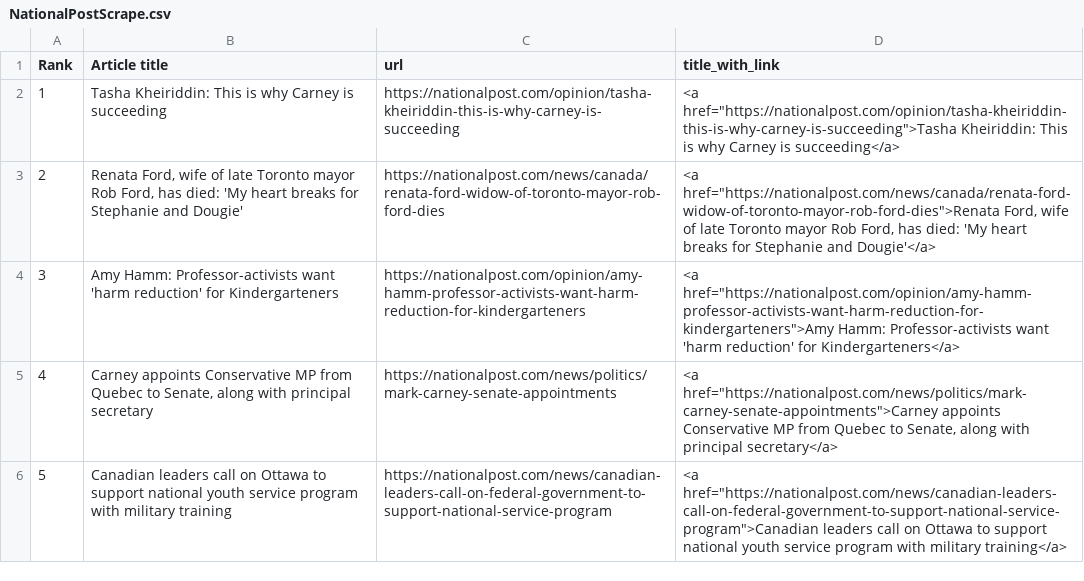
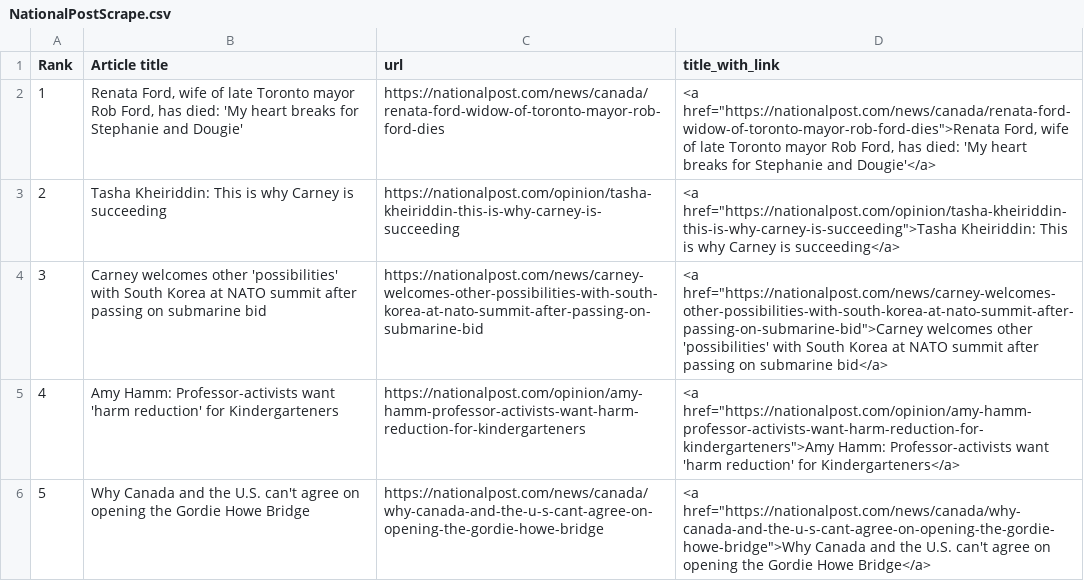
Before and after one commit to caoramckenna/canada-news-trending-stories, a CSV file: NationalPostScrape.csv, drawn as a sheet; removed rows and columns are numbered as before the commit, all else as after; the diff names each change by its address in the sheet, - before the commit and + after, or states it on an @@ line.

```diff
--- a/NationalPostScrape.csv
+++ b/NationalPostScrape.csv
@@ row 3 moved to row 2: 1 @@
@@ column A (Rank) renumbered between rows 3 and 5 @@
+row 4: 3 | Carney welcomes other 'possibilities' with South Korea at NATO summit after passing on submarine bid | https://nationalpost.com/news/carney-welcomes-other-possibilities-with-south-korea-at-nato-summit-after-passing-on-submarine-bid | <a href="https://nationalpost.com/news/carney-welcomes-other-possibilities-with-south-korea-at-nato-summit-after-passing-on-submarine-bid">Carney welcomes other 'possibilities' with South Korea at NATO summit after passing on submarine bid</a>
-row 5: 4 | Carney appoints Conservative MP from Quebec to Senate, along with principal secretary | https://nationalpost.com/news/politics/mark-carney-senate-appointments | <a href="https://nationalpost.com/news/politics/mark-carney-senate-appointments">Carney appoints Conservative MP from Quebec to Senate, along with principal secretary</a>
-row 6: 5 | Canadian leaders call on Ottawa to support national youth service program with military training | https://nationalpost.com/news/canadian-leaders-call-on-federal-government-to-support-national-service-program | <a href="https://nationalpost.com/news/canadian-leaders-call-on-federal-government-to-support-national-service-program">Canadian leaders call on Ottawa to support national youth service program with military training</a>
+row 6: 5 | Why Canada and the U.S. can't agree on opening the Gordie Howe Bridge | https://nationalpost.com/news/canada/why-canada-and-the-u-s-cant-agree-on-opening-the-gordie-howe-bridge | <a href="https://nationalpost.com/news/canada/why-canada-and-the-u-s-cant-agree-on-opening-the-gordie-howe-bridge">Why Canada and the U.S. can't agree on opening the Gordie Howe Bridge</a>
```
Also changed, not shown: CTVScrape.csv, GlobeAndMailScrape.csv, 4 other files.
